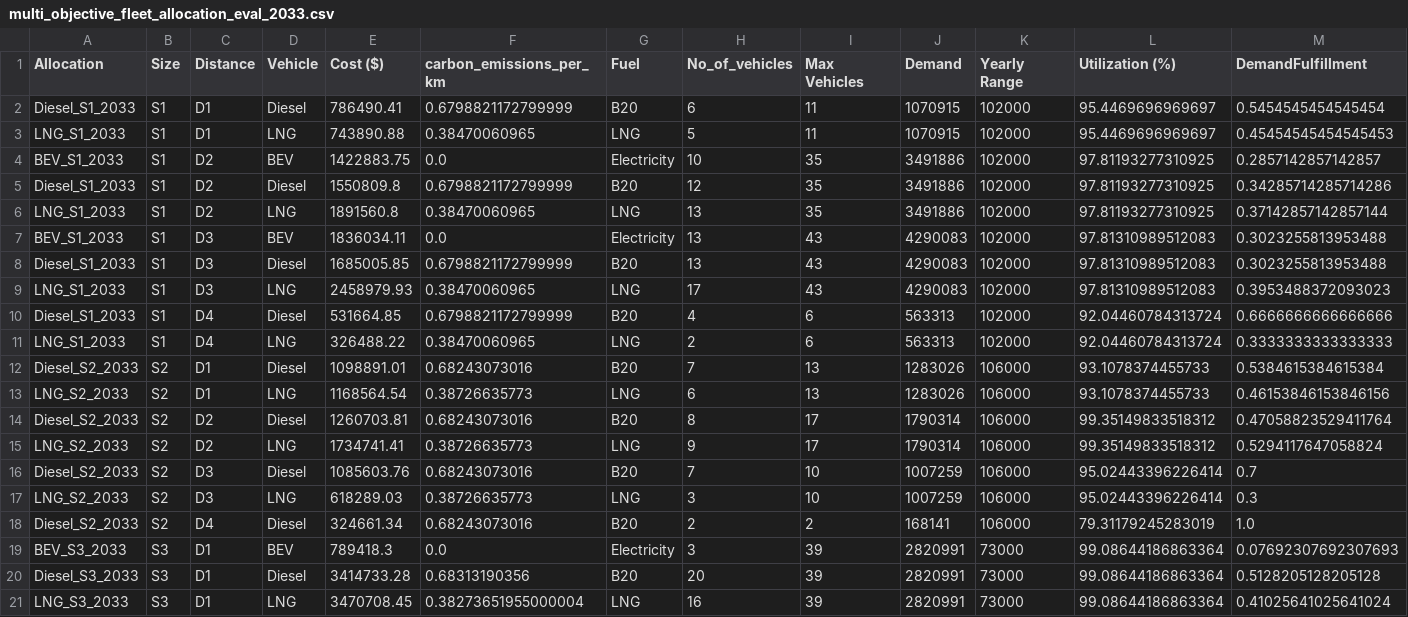
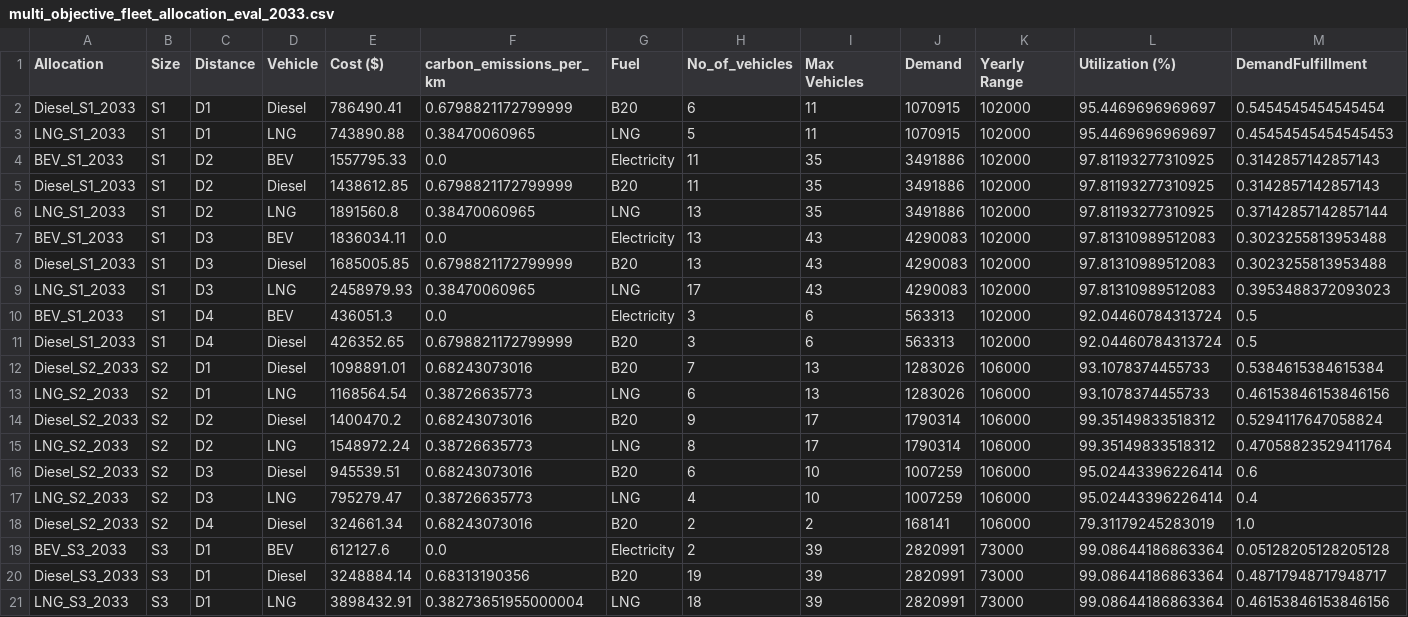
Before and after one commit to yashyaks/FleetStructureOptimization, a CSV file: data/output/tradeoff/topsis/multi_objective_fleet_allocation_eval_2033.csv, drawn as a sheet; only a part is shown; the diff covers the shown part only.

```diff
--- a/data/output/tradeoff/topsis/multi_objective_fleet_allocation_eval_2033.csv
+++ b/data/output/tradeoff/topsis/multi_objective_fleet_allocation_eval_2033.csv
@@ -3,4 +3,4 @@ Diesel_S1_2033,S1,D1,Diesel,786490.41,0.6798821172799999,B20,6,11,1070915,102000
 LNG_S1_2033,S1,D1,LNG,743890.88,0.38470060965,LNG,5,11,1070915,102000,95.4469696969697,0.45454545454545453
-BEV_S1_2033,S1,D2,BEV,1422883.75,0.0,Electricity,10,35,3491886,102000,97.81193277310925,0.2857142857142857
-Diesel_S1_2033,S1,D2,Diesel,1550809.8,0.6798821172799999,B20,12,35,3491886,102000,97.81193277310925,0.34285714285714286
+BEV_S1_2033,S1,D2,BEV,1557795.33,0.0,Electricity,11,35,3491886,102000,97.81193277310925,0.3142857142857143
+Diesel_S1_2033,S1,D2,Diesel,1438612.85,0.6798821172799999,B20,11,35,3491886,102000,97.81193277310925,0.3142857142857143
 LNG_S1_2033,S1,D2,LNG,1891560.8,0.38470060965,LNG,13,35,3491886,102000,97.81193277310925,0.37142857142857144
@@ -9,13 +9,13 @@ Diesel_S1_2033,S1,D3,Diesel,1685005.85,0.6798821172799999,B20,13,43,4290083,1020
 LNG_S1_2033,S1,D3,LNG,2458979.93,0.38470060965,LNG,17,43,4290083,102000,97.81310989512083,0.3953488372093023
-Diesel_S1_2033,S1,D4,Diesel,531664.85,0.6798821172799999,B20,4,6,563313,102000,92.04460784313724,0.6666666666666666
-LNG_S1_2033,S1,D4,LNG,326488.22,0.38470060965,LNG,2,6,563313,102000,92.04460784313724,0.3333333333333333
+BEV_S1_2033,S1,D4,BEV,436051.3,0.0,Electricity,3,6,563313,102000,92.04460784313724,0.5
+Diesel_S1_2033,S1,D4,Diesel,426352.65,0.6798821172799999,B20,3,6,563313,102000,92.04460784313724,0.5
 Diesel_S2_2033,S2,D1,Diesel,1098891.01,0.68243073016,B20,7,13,1283026,106000,93.1078374455733,0.5384615384615384
 LNG_S2_2033,S2,D1,LNG,1168564.54,0.38726635773,LNG,6,13,1283026,106000,93.1078374455733,0.46153846153846156
-Diesel_S2_2033,S2,D2,Diesel,1260703.81,0.68243073016,B20,8,17,1790314,106000,99.35149833518312,0.47058823529411764
-LNG_S2_2033,S2,D2,LNG,1734741.41,0.38726635773,LNG,9,17,1790314,106000,99.35149833518312,0.5294117647058824
-Diesel_S2_2033,S2,D3,Diesel,1085603.76,0.68243073016,B20,7,10,1007259,106000,95.02443396226414,0.7
-LNG_S2_2033,S2,D3,LNG,618289.03,0.38726635773,LNG,3,10,1007259,106000,95.02443396226414,0.3
+Diesel_S2_2033,S2,D2,Diesel,1400470.2,0.68243073016,B20,9,17,1790314,106000,99.35149833518312,0.5294117647058824
+LNG_S2_2033,S2,D2,LNG,1548972.24,0.38726635773,LNG,8,17,1790314,106000,99.35149833518312,0.47058823529411764
+Diesel_S2_2033,S2,D3,Diesel,945539.51,0.68243073016,B20,6,10,1007259,106000,95.02443396226414,0.6
+LNG_S2_2033,S2,D3,LNG,795279.47,0.38726635773,LNG,4,10,1007259,106000,95.02443396226414,0.4
 Diesel_S2_2033,S2,D4,Diesel,324661.34,0.68243073016,B20,2,2,168141,106000,79.31179245283019,1.0
-BEV_S3_2033,S3,D1,BEV,789418.3,0.0,Electricity,3,39,2820991,73000,99.08644186863364,0.07692307692307693
-Diesel_S3_2033,S3,D1,Diesel,3414733.28,0.68313190356,B20,20,39,2820991,73000,99.08644186863364,0.5128205128205128
-LNG_S3_2033,S3,D1,LNG,3470708.45,0.38273651955000004,LNG,16,39,2820991,73000,99.08644186863364,0.41025641025641024
+BEV_S3_2033,S3,D1,BEV,612127.6,0.0,Electricity,2,39,2820991,73000,99.08644186863364,0.05128205128205128
+Diesel_S3_2033,S3,D1,Diesel,3248884.14,0.68313190356,B20,19,39,2820991,73000,99.08644186863364,0.48717948717948717
+LNG_S3_2033,S3,D1,LNG,3898432.91,0.38273651955000004,LNG,18,39,2820991,73000,99.08644186863364,0.46153846153846156
```
Also changed, not shown: 1 added row, 2 removed rows and 23 edited cells elsewhere in this file, data/output/tradeoff/topsis/multi_objective_fleet_allocation_2032.csv, data/output/tradeoff/topsis/multi_objective_fleet_allocation_eval_2024.csv, 34 other files.
